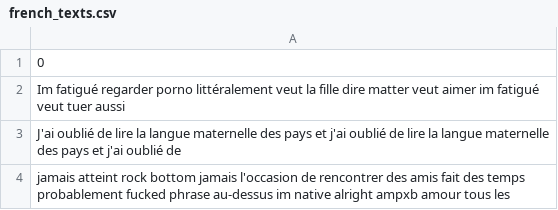
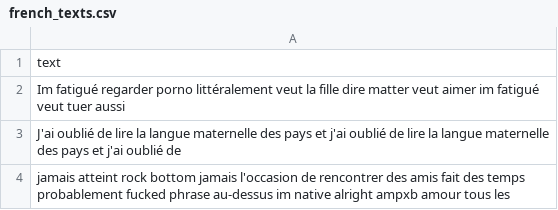
Before and after one commit to anabi77498/text-translation-and-bert, a CSV file: cache/french_texts.csv, drawn as a sheet; only a part is shown.

Commit message:
cached data

```diff
--- a/cache/french_texts.csv
+++ b/cache/french_texts.csv
@@ -1,2 +1,2 @@
-0
+text
 Im fatigué regarder porno littéralement veut la fille dire matter veut aimer im fatigué veut tuer aussi
```
Also changed, not shown: 2 other files.
